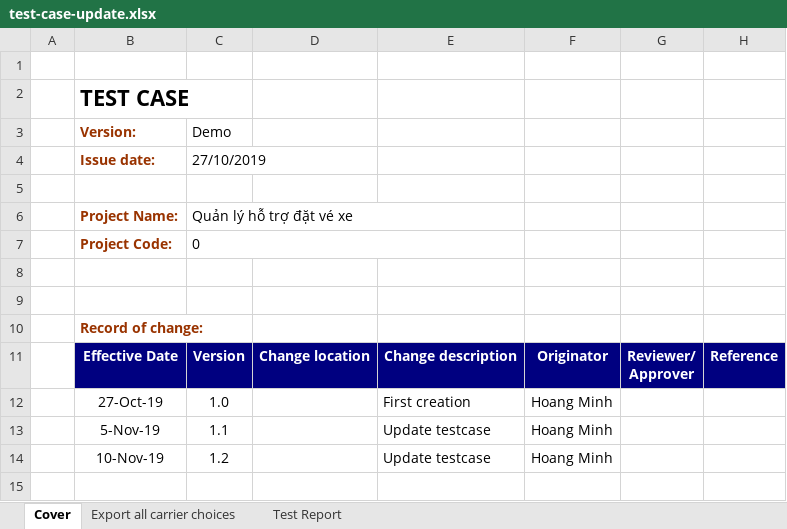
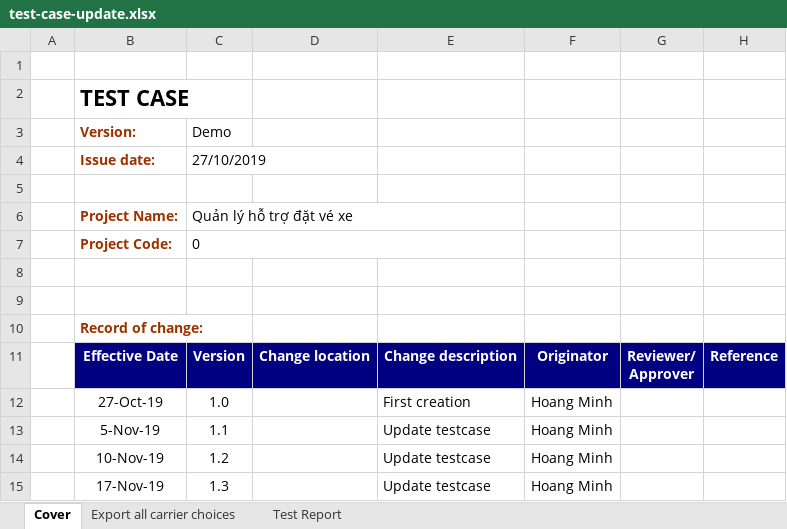
Before and after one commit to nguyentus/QuanLyHoTroDatVeXe, an Excel workbook: test-case-update.xlsx, sheet Cover, drawn as a sheet; values as stored, in another font and other column widths than the file's, no borders; the diff names each change by its address in the sheet, - before the commit and + after, or states it on an @@ line.

```diff
--- a/test-case-update.xlsx (sheet Cover)
+++ b/test-case-update.xlsx (sheet Cover)
+row 15:  | 17-Nov-19 | 1.3 |  | Update testcase | Hoang Minh
```
Also changed, not shown: sheet Export all carrier choices, sheet Test Report, formulas that keep their value.
